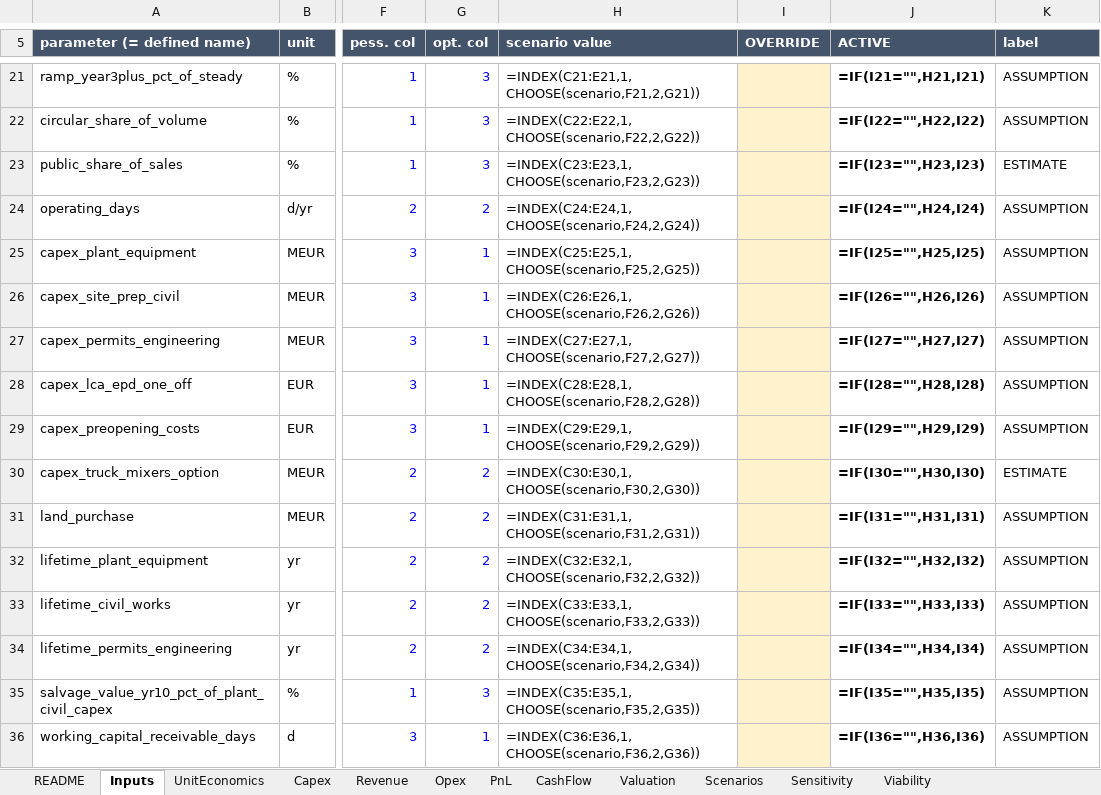
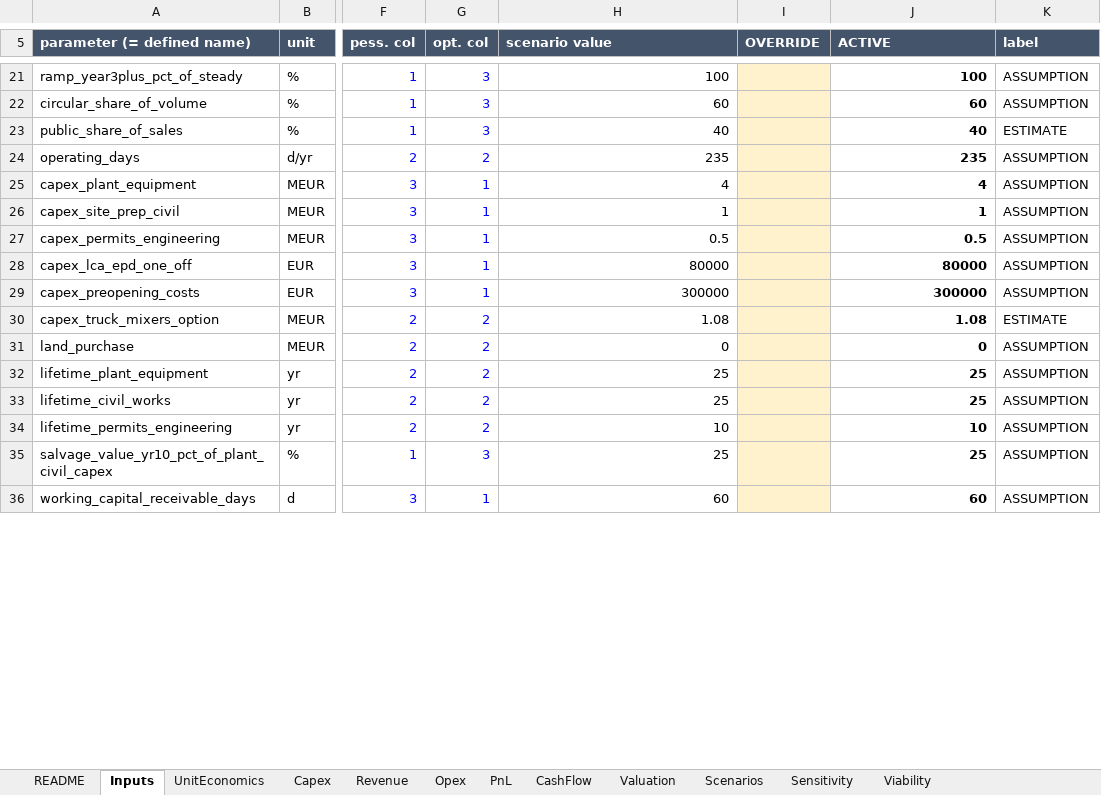
Before and after one commit to kmaster77/Repo2333, an Excel workbook: model/financial_model.xlsx, sheet Inputs, drawn as a sheet; only a part is shown, gaps mark what is left out; values as stored, in another font and other column widths than the file's, no borders; formulas without a stored value are shown as written; the diff covers the shown part only; the diff names each change by its address in the sheet, - before the commit and + after, or states it on an @@ line.

```diff
--- a/model/financial_model.xlsx (sheet Inputs)
+++ b/model/financial_model.xlsx (sheet Inputs)
-H21 (scenario value): =INDEX(C21:E21,1,CHOOSE(scenario,F21,2,G21))
+H21 (scenario value): 100
-J21 (ACTIVE): =IF(I21="",H21,I21)
+J21 (ACTIVE): 100
-H22 (scenario value): =INDEX(C22:E22,1,CHOOSE(scenario,F22,2,G22))
+H22 (scenario value): 60
-J22 (ACTIVE): =IF(I22="",H22,I22)
+J22 (ACTIVE): 60
-H23 (scenario value): =INDEX(C23:E23,1,CHOOSE(scenario,F23,2,G23))
+H23 (scenario value): 40
-J23 (ACTIVE): =IF(I23="",H23,I23)
+J23 (ACTIVE): 40
-H24 (scenario value): =INDEX(C24:E24,1,CHOOSE(scenario,F24,2,G24))
+H24 (scenario value): 235
-J24 (ACTIVE): =IF(I24="",H24,I24)
+J24 (ACTIVE): 235
-H25 (scenario value): =INDEX(C25:E25,1,CHOOSE(scenario,F25,2,G25))
+H25 (scenario value): 4
-J25 (ACTIVE): =IF(I25="",H25,I25)
+J25 (ACTIVE): 4
-H26 (scenario value): =INDEX(C26:E26,1,CHOOSE(scenario,F26,2,G26))
+H26 (scenario value): 1
-J26 (ACTIVE): =IF(I26="",H26,I26)
+J26 (ACTIVE): 1
-H27 (scenario value): =INDEX(C27:E27,1,CHOOSE(scenario,F27,2,G27))
+H27 (scenario value): 0.5
-J27 (ACTIVE): =IF(I27="",H27,I27)
+J27 (ACTIVE): 0.5
-H28 (scenario value): =INDEX(C28:E28,1,CHOOSE(scenario,F28,2,G28))
+H28 (scenario value): 80000
-J28 (ACTIVE): =IF(I28="",H28,I28)
+J28 (ACTIVE): 80000
-H29 (scenario value): =INDEX(C29:E29,1,CHOOSE(scenario,F29,2,G29))
+H29 (scenario value): 300000
-J29 (ACTIVE): =IF(I29="",H29,I29)
+J29 (ACTIVE): 300000
-H30 (scenario value): =INDEX(C30:E30,1,CHOOSE(scenario,F30,2,G30))
+H30 (scenario value): 1.08
-J30 (ACTIVE): =IF(I30="",H30,I30)
+J30 (ACTIVE): 1.08
-H31 (scenario value): =INDEX(C31:E31,1,CHOOSE(scenario,F31,2,G31))
+H31 (scenario value): 0
-J31 (ACTIVE): =IF(I31="",H31,I31)
+J31 (ACTIVE): 0
-H32 (scenario value): =INDEX(C32:E32,1,CHOOSE(scenario,F32,2,G32))
+H32 (scenario value): 25
-J32 (ACTIVE): =IF(I32="",H32,I32)
+J32 (ACTIVE): 25
-H33 (scenario value): =INDEX(C33:E33,1,CHOOSE(scenario,F33,2,G33))
+H33 (scenario value): 25
-J33 (ACTIVE): =IF(I33="",H33,I33)
+J33 (ACTIVE): 25
-H34 (scenario value): =INDEX(C34:E34,1,CHOOSE(scenario,F34,2,G34))
+H34 (scenario value): 10
-J34 (ACTIVE): =IF(I34="",H34,I34)
+J34 (ACTIVE): 10
-H35 (scenario value): =INDEX(C35:E35,1,CHOOSE(scenario,F35,2,G35))
+H35 (scenario value): 25
-J35 (ACTIVE): =IF(I35="",H35,I35)
+J35 (ACTIVE): 25
-H36 (scenario value): =INDEX(C36:E36,1,CHOOSE(scenario,F36,2,G36))
+H36 (scenario value): 60
-J36 (ACTIVE): =IF(I36="",H36,I36)
+J36 (ACTIVE): 60
```
Also changed, not shown: 329 edited cells elsewhere in this sheet, sheet Opex, sheet PnL, sheet CashFlow, sheet Revenue, sheet Capex, sheet UnitEconomics, 2 more sheets, 14 other files.
